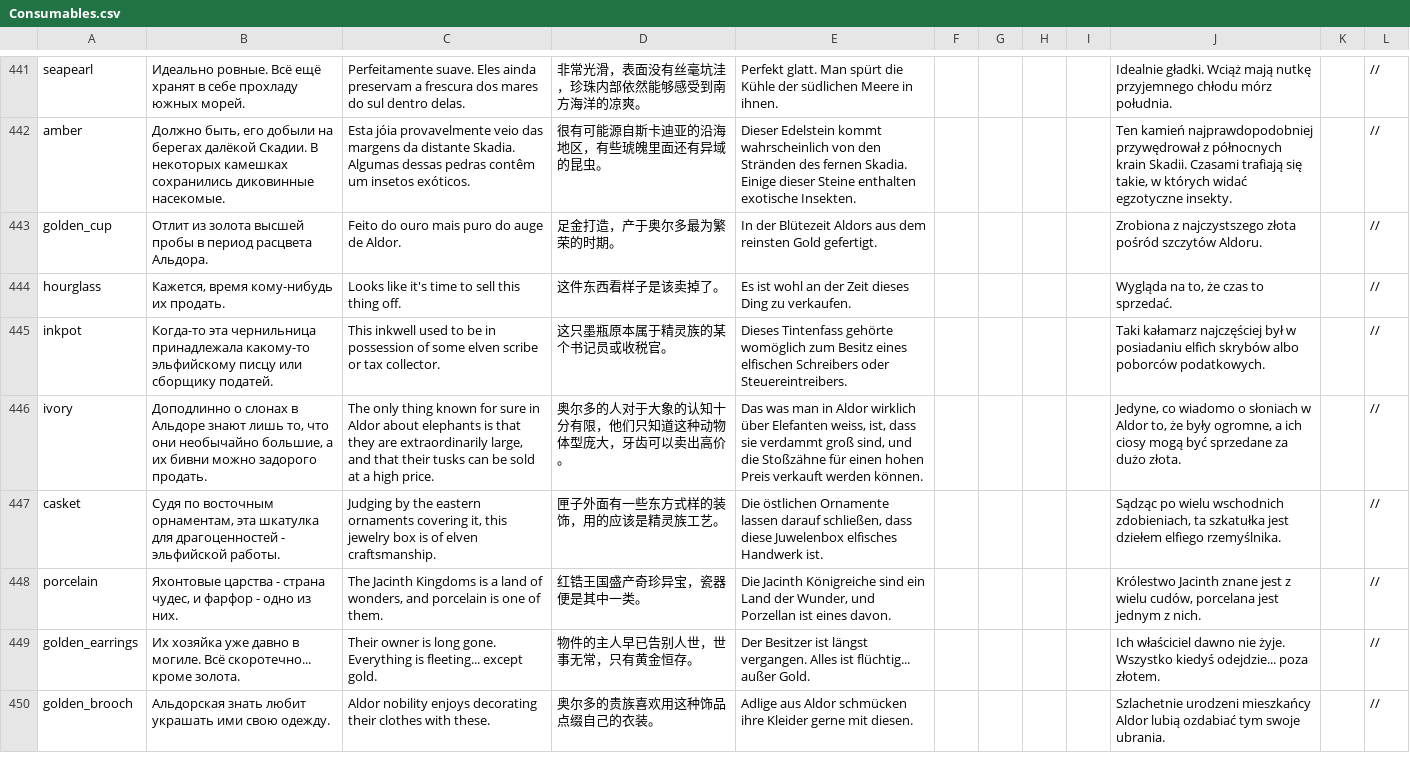
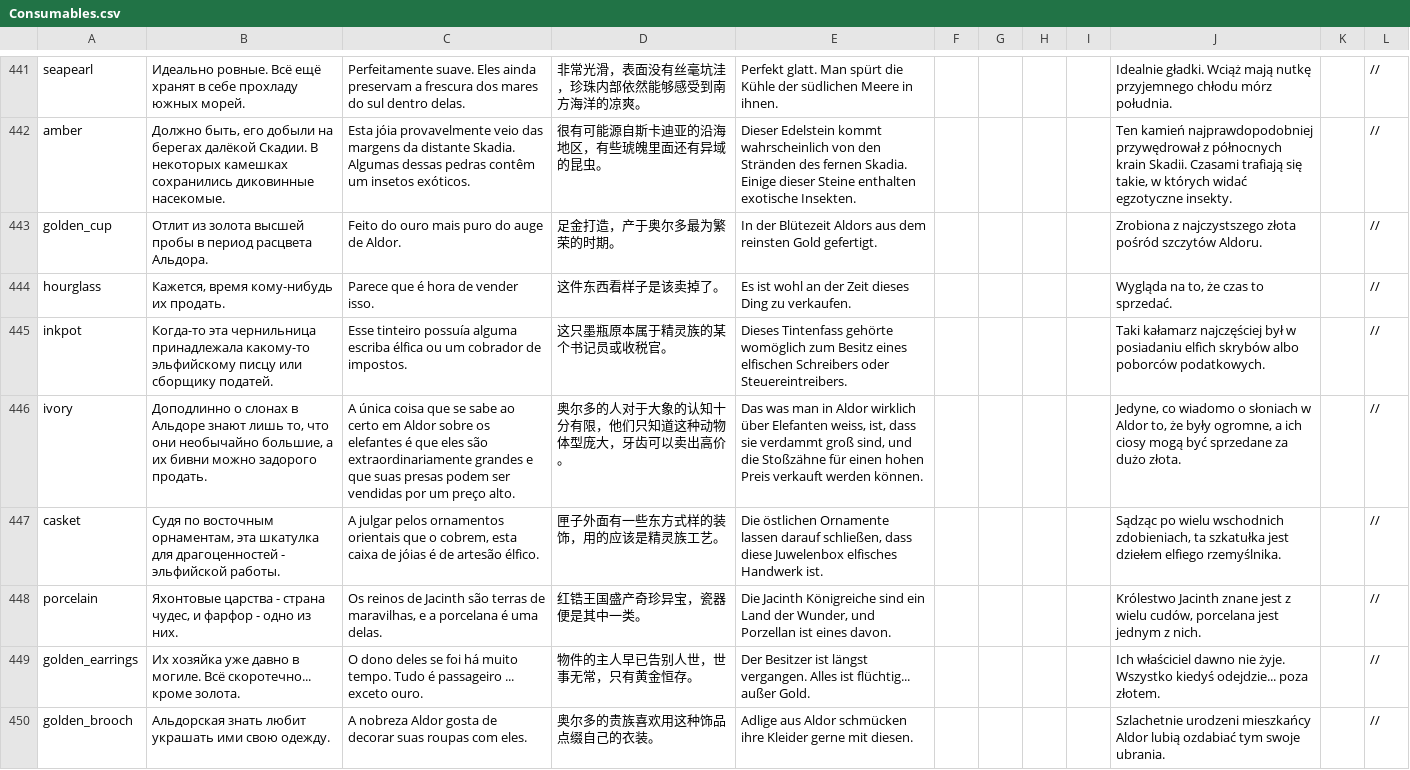
Before and after one commit to patrick323/stoneshard, a CSV file: Consumables.csv, drawn as a sheet; only a part is shown, gaps mark what is left out; the diff covers the shown part only.

Commit message:
Update Consumables.csv

```diff
--- a/Consumables.csv
+++ b/Consumables.csv
@@ -443,8 +443,8 @@ amber;Должно быть, его добыли на берегах далёк
 golden_cup;Отлит из золота высшей пробы в период расцвета Альдора.;Feito do ouro mais puro do auge de Aldor.;足金打造，产于奥尔多最为繁荣的时期。;In der Blütezeit Aldors aus dem reinsten Gold gefertigt.;;;;;Zrobiona z najczystszego złota pośród szczytów Aldoru.;;//
-hourglass;Кажется, время кому-нибудь их продать.;Looks like it's time to sell this thing off.;这件东西看样子是该卖掉了。;Es ist wohl an der Zeit dieses Ding zu verkaufen.;;;;;Wygląda na to, że czas to sprzedać.;;//
-inkpot;Когда-то эта чернильница принадлежала какому-то эльфийскому писцу или сборщику податей.;This inkwell used to be in possession of some elven scribe or tax collector.;这只墨瓶原本属于精灵族的某个书记员或收税官。;Dieses Tintenfass gehörte womöglich zum Besitz eines elfischen Schreibers oder Steuereintreibers.;;;;;Taki kałamarz najczęściej był w posiadaniu elfich skrybów albo poborców podatkowych.;;//
-ivory;Доподлинно о слонах в Альдоре знают лишь то, что они необычайно большие, а их бивни можно задорого продать.;The only thing known for sure in Aldor about elephants is that they are extraordinarily large, and that their tusks can be sold at a high price.;奥尔多的人对于大象的认知十分有限，他们只知道这种动物体型庞大，牙齿可以卖出高价。;Das was man in Aldor wirklich über Elefanten weiss, ist, dass sie verdammt groß sind, und die Stoßzähne für einen hohen Preis verkauft werden können.;;;;;Jedyne, co wiadomo o słoniach w Aldor to, że były ogromne, a ich ciosy mogą być sprzedane za dużo złota.;;//
-casket;Судя по восточным орнаментам, эта шкатулка для драгоценностей - эльфийской работы.;Judging by the eastern ornaments covering it, this jewelry box is of elven craftsmanship.;匣子外面有一些东方式样的装饰，用的应该是精灵族工艺。;Die östlichen Ornamente lassen darauf schließen, dass diese Juwelenbox elfisches Handwerk ist.;;;;;Sądząc po wielu wschodnich zdobieniach, ta szkatułka jest dziełem elfiego rzemyślnika.;;//
-porcelain;Яхонтовые царства - страна чудес, и фарфор - одно из них.;The Jacinth Kingdoms is a land of wonders, and porcelain is one of them.;红锆王国盛产奇珍异宝，瓷器便是其中一类。;Die Jacinth Königreiche sind ein Land der Wunder, und Porzellan ist eines davon.;;;;;Królestwo Jacinth znane jest z wielu cudów, porcelana jest jednym z nich.;;//
-golden_earrings;Их хозяйка уже давно в могиле. Всё скоротечно... кроме золота.;Their owner is long gone. Everything is fleeting... except gold.;物件的主人早已告别人世，世事无常，只有黄金恒存。;Der Besitzer ist längst vergangen. Alles ist flüchtig... außer Gold.;;;;;Ich właściciel dawno nie żyje. Wszystko kiedyś odejdzie... poza złotem.;;//
-golden_brooch;Альдорская знать любит украшать ими свою одежду.;Aldor nobility enjoys decorating their clothes with these.;奥尔多的贵族喜欢用这种饰品点缀自己的衣装。;Adlige aus Aldor schmücken ihre Kleider gerne mit diesen.;;;;;Szlachetnie urodzeni mieszkańcy Aldor lubią ozdabiać tym swoje ubrania.;;//
+hourglass;Кажется, время кому-нибудь их продать.;Parece que é hora de vender isso.;这件东西看样子是该卖掉了。;Es ist wohl an der Zeit dieses Ding zu verkaufen.;;;;;Wygląda na to, że czas to sprzedać.;;//
+inkpot;Когда-то эта чернильница принадлежала какому-то эльфийскому писцу или сборщику податей.;Esse tinteiro possuía alguma escriba élfica ou um cobrador de impostos.;这只墨瓶原本属于精灵族的某个书记员或收税官。;Dieses Tintenfass gehörte womöglich zum Besitz eines elfischen Schreibers oder Steuereintreibers.;;;;;Taki kałamarz najczęściej był w posiadaniu elfich skrybów albo poborców podatkowych.;;//
+ivory;Доподлинно о слонах в Альдоре знают лишь то, что они необычайно большие, а их бивни можно задорого продать.;A única coisa que se sabe ao certo em Aldor sobre os elefantes é que eles são extraordinariamente grandes e que suas presas podem ser vendidas por um preço alto.;奥尔多的人对于大象的认知十分有限，他们只知道这种动物体型庞大，牙齿可以卖出高价。;Das was man in Aldor wirklich über Elefanten weiss, ist, dass sie verdammt groß sind, und die Stoßzähne für einen hohen Preis verkauft werden können.;;;;;Jedyne, co wiadomo o słoniach w Aldor to, że były ogromne, a ich ciosy mogą być sprzedane za dużo złota.;;//
+casket;Судя по восточным орнаментам, эта шкатулка для драгоценностей - эльфийской работы.;A julgar pelos ornamentos orientais que o cobrem, esta caixa de jóias é de artesão élfico.;匣子外面有一些东方式样的装饰，用的应该是精灵族工艺。;Die östlichen Ornamente lassen darauf schließen, dass diese Juwelenbox elfisches Handwerk ist.;;;;;Sądząc po wielu wschodnich zdobieniach, ta szkatułka jest dziełem elfiego rzemyślnika.;;//
+porcelain;Яхонтовые царства - страна чудес, и фарфор - одно из них.;Os reinos de Jacinth são terras de maravilhas, e a porcelana é uma delas.;红锆王国盛产奇珍异宝，瓷器便是其中一类。;Die Jacinth Königreiche sind ein Land der Wunder, und Porzellan ist eines davon.;;;;;Królestwo Jacinth znane jest z wielu cudów, porcelana jest jednym z nich.;;//
+golden_earrings;Их хозяйка уже давно в могиле. Всё скоротечно... кроме золота.;O dono deles se foi há muito tempo. Tudo é passageiro ... exceto ouro.;物件的主人早已告别人世，世事无常，只有黄金恒存。;Der Besitzer ist längst vergangen. Alles ist flüchtig... außer Gold.;;;;;Ich właściciel dawno nie żyje. Wszystko kiedyś odejdzie... poza złotem.;;//
+golden_brooch;Альдорская знать любит украшать ими свою одежду.;A nobreza Aldor gosta de decorar suas roupas com eles.;奥尔多的贵族喜欢用这种饰品点缀自己的衣装。;Adlige aus Aldor schmücken ihre Kleider gerne mit diesen.;;;;;Szlachetnie urodzeni mieszkańcy Aldor lubią ozdabiać tym swoje ubrania.;;//
```
Also changed, not shown: 108 edited cells elsewhere in this file.
